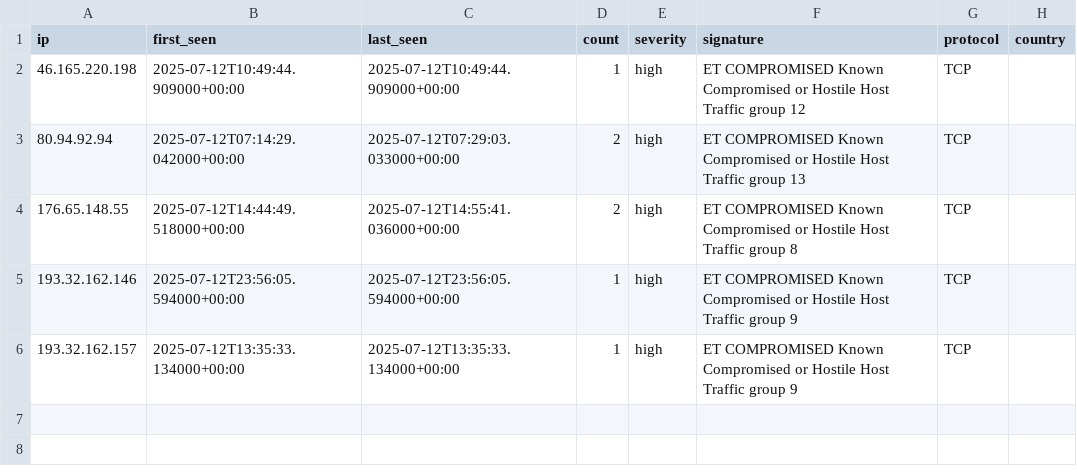
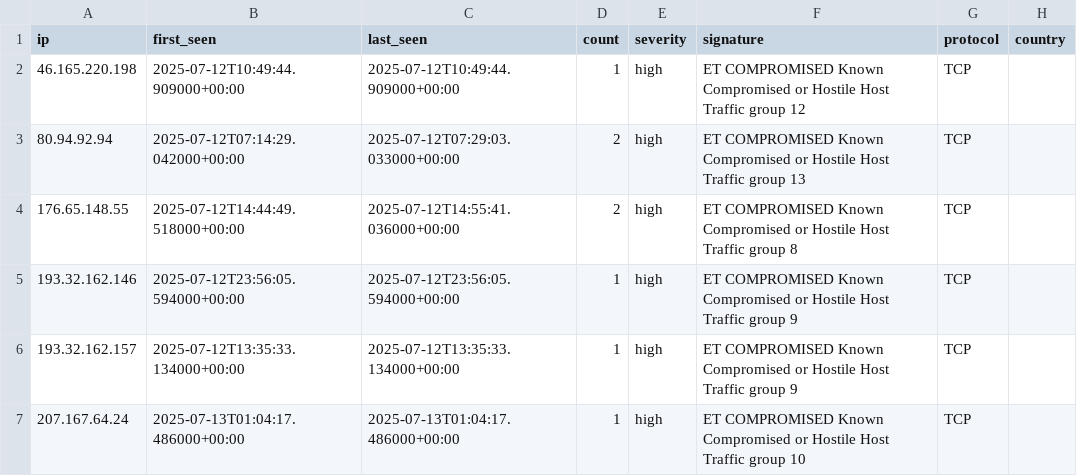
Before and after one commit to Tempest-Solutions-Company/threat-feeds, a CSV file: compromised_host_threats.csv, drawn as a sheet.

Commit message:
Update threat feeds - 2025-07-13 02:31:35 UTC

```diff
--- a/compromised_host_threats.csv
+++ b/compromised_host_threats.csv
@@ -6 +6,2 @@ ip,first_seen,last_seen,count,severity,signature,protocol,country
 193.32.162.157,2025-07-12T13:35:33.134000+00:00,2025-07-12T13:35:33.134000+00:00,1,high,"ET COMPROMISED Known Compromised or Hostile Host Traffic group 9",TCP,
+207.167.64.24,2025-07-13T01:04:17.486000+00:00,2025-07-13T01:04:17.486000+00:00,1,high,"ET COMPROMISED Known Compromised or Hostile Host Traffic group 10",TCP,
```
